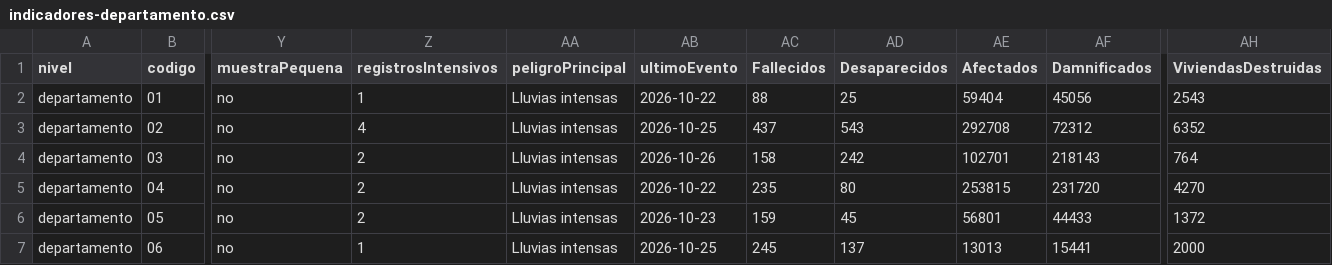
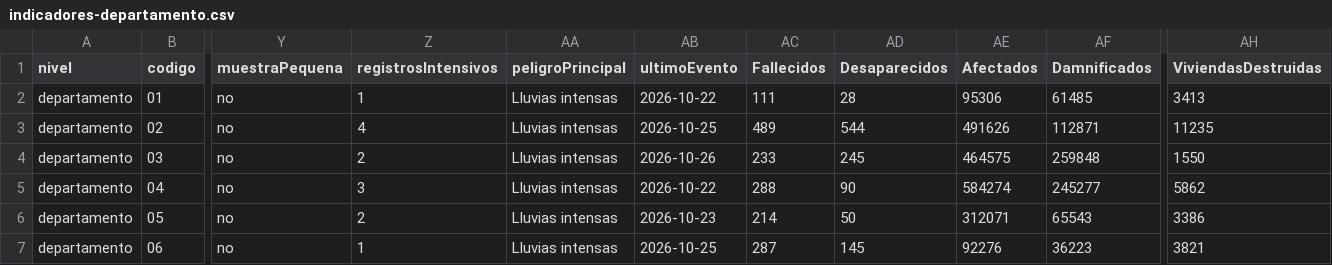
Before and after one commit to PillB/observatorio-enso-peru, a CSV file: data/historico/indicadores-departamento.csv, drawn as a sheet; only a part is shown, gaps mark what is left out; the diff covers the shown part only; the diff names each change by its address in the sheet, - before the commit and + after, or states it on an @@ line.

```diff
--- a/data/historico/indicadores-departamento.csv
+++ b/data/historico/indicadores-departamento.csv
-AC2 (Fallecidos): 88
+AC2 (Fallecidos): 111
-AD2 (Desaparecidos): 25
+AD2 (Desaparecidos): 28
-AE2 (Afectados): 59404
+AE2 (Afectados): 95306
-AF2 (Damnificados): 45056
+AF2 (Damnificados): 61485
-AH2 (ViviendasDestruidas): 2543
+AH2 (ViviendasDestruidas): 3413
-AC3 (Fallecidos): 437
+AC3 (Fallecidos): 489
-AD3 (Desaparecidos): 543
+AD3 (Desaparecidos): 544
-AE3 (Afectados): 292708
+AE3 (Afectados): 491626
-AF3 (Damnificados): 72312
+AF3 (Damnificados): 112871
-AH3 (ViviendasDestruidas): 6352
+AH3 (ViviendasDestruidas): 11235
-AC4 (Fallecidos): 158
+AC4 (Fallecidos): 233
-AD4 (Desaparecidos): 242
+AD4 (Desaparecidos): 245
-AE4 (Afectados): 102701
+AE4 (Afectados): 464575
-AF4 (Damnificados): 218143
+AF4 (Damnificados): 259848
-AH4 (ViviendasDestruidas): 764
+AH4 (ViviendasDestruidas): 1550
-Z5 (registrosIntensivos): 2
+Z5 (registrosIntensivos): 3
-AC5 (Fallecidos): 235
+AC5 (Fallecidos): 288
-AD5 (Desaparecidos): 80
+AD5 (Desaparecidos): 90
-AE5 (Afectados): 253815
+AE5 (Afectados): 584274
-AF5 (Damnificados): 231720
+AF5 (Damnificados): 245277
-AH5 (ViviendasDestruidas): 4270
+AH5 (ViviendasDestruidas): 5862
-AC6 (Fallecidos): 159
+AC6 (Fallecidos): 214
-AD6 (Desaparecidos): 45
+AD6 (Desaparecidos): 50
-AE6 (Afectados): 56801
+AE6 (Afectados): 312071
-AF6 (Damnificados): 44433
+AF6 (Damnificados): 65543
-AH6 (ViviendasDestruidas): 1372
+AH6 (ViviendasDestruidas): 3386
-AC7 (Fallecidos): 245
+AC7 (Fallecidos): 287
-AD7 (Desaparecidos): 137
+AD7 (Desaparecidos): 145
-AE7 (Afectados): 13013
+AE7 (Afectados): 92276
-AF7 (Damnificados): 15441
+AF7 (Damnificados): 36223
-AH7 (ViviendasDestruidas): 2000
+AH7 (ViviendasDestruidas): 3821
```
Also changed, not shown: 92 edited cells elsewhere in this file, data/historico/diccionario.csv, data/historico/indicadores-distrito.csv, 31 other files.
